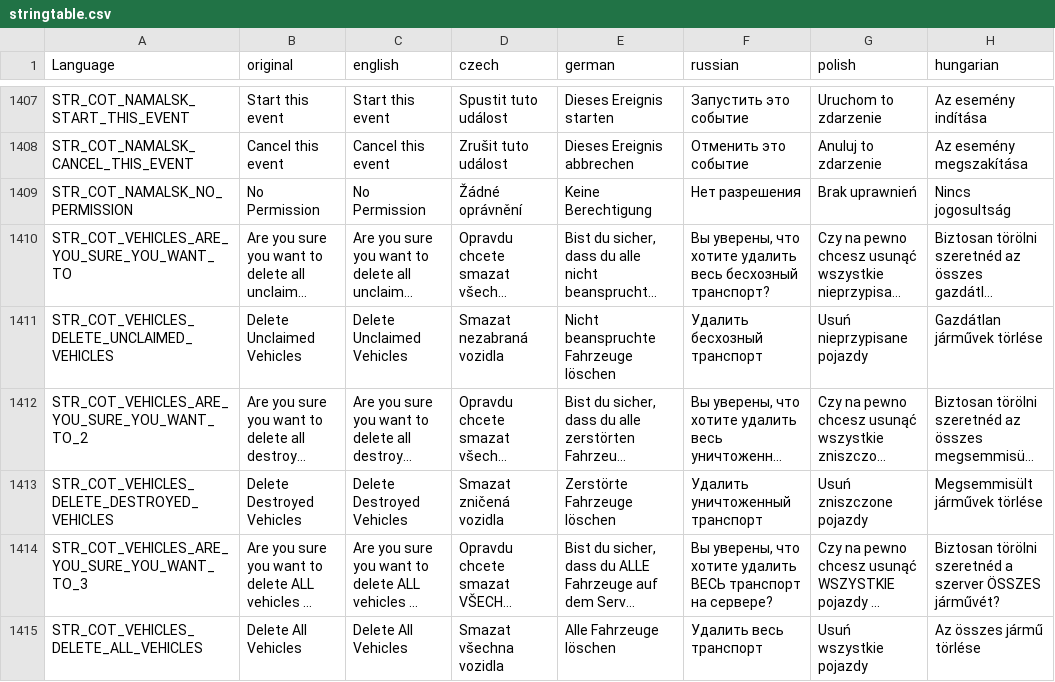
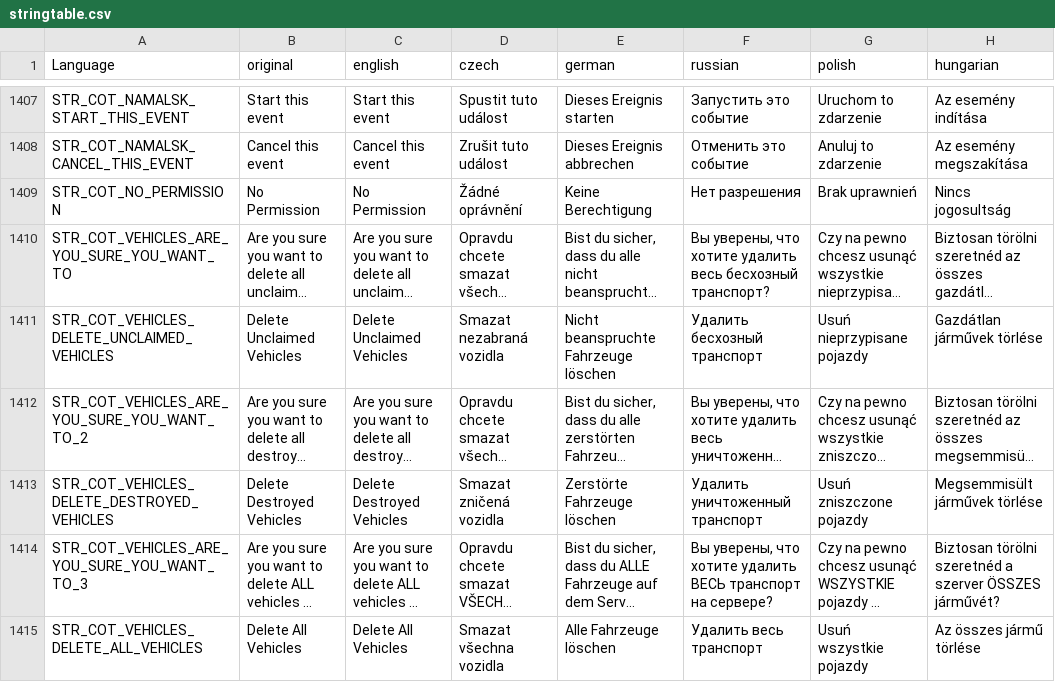
Before and after one commit to Jacob-Mango/DayZ-CommunityOnlineTools, a CSV file: JM/COT/languagecore/stringtable.csv, drawn as a sheet; only a part is shown, gaps mark what is left out; long unchanged cells end in …; the diff names each change by its address in the sheet, - before the commit and + after, or states it on an @@ line.

Commit message:
Amend prev commit "Streamlined spectate start, use notification" (42649dc)
Updated stringtable

```diff
--- a/JM/COT/languagecore/stringtable.csv
+++ b/JM/COT/languagecore/stringtable.csv
-A1409 (Language): STR_COT_NAMALSK_NO_PERMISSION
+A1409 (Language): STR_COT_NO_PERMISSION
```
Also changed, not shown: 1 other file.
